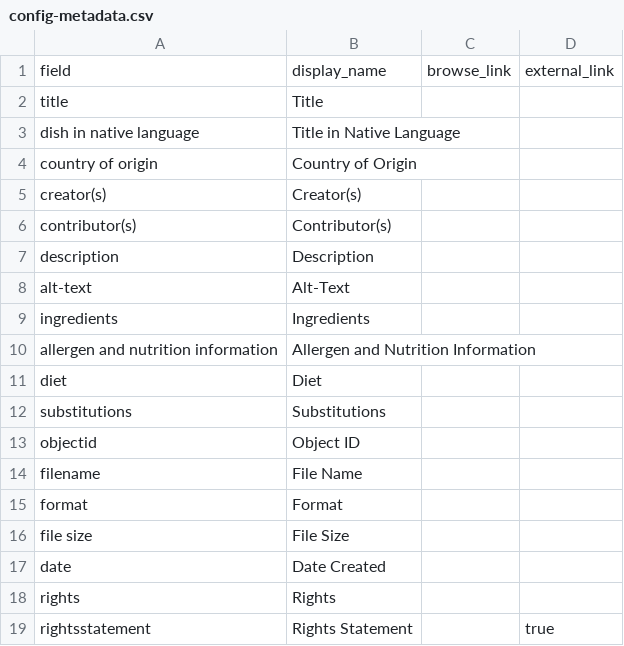
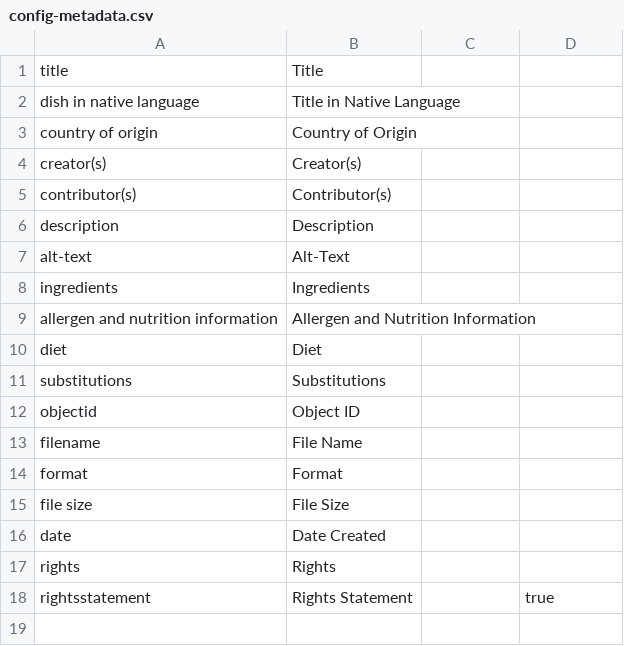
Before and after one commit to Gridnour/international-recipes, a CSV file: _data/config-metadata.csv, drawn as a sheet; the diff names each change by its address in the sheet, - before the commit and + after, or states it on an @@ line.

Commit message:
Update config-metadata.csv
deleted first line

```diff
--- a/_data/config-metadata.csv
+++ b/_data/config-metadata.csv
-row 1: field | display_name | browse_link | external_link
```
